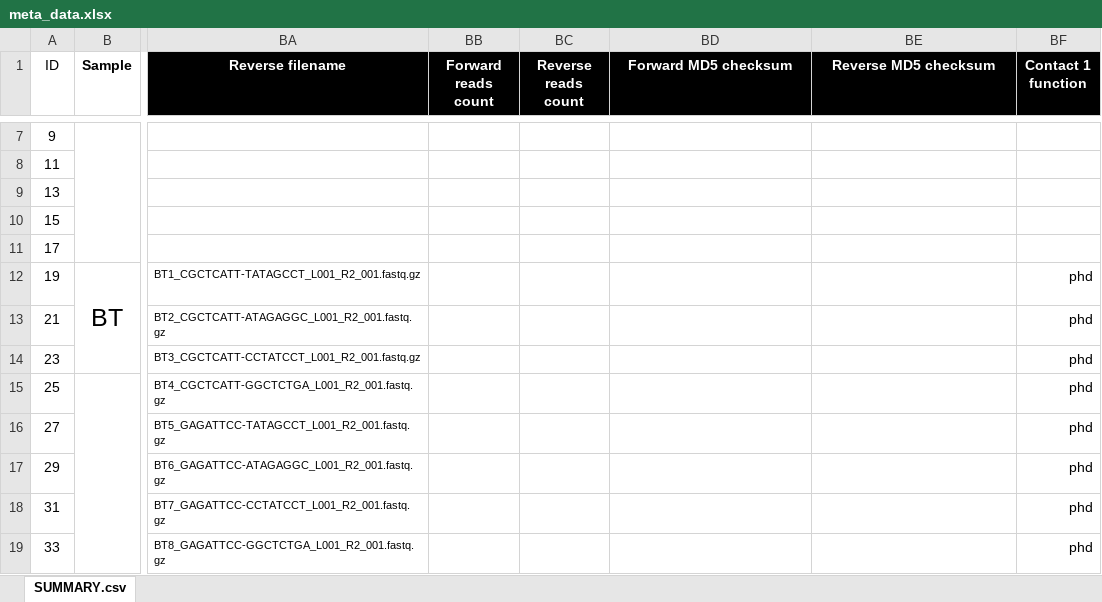
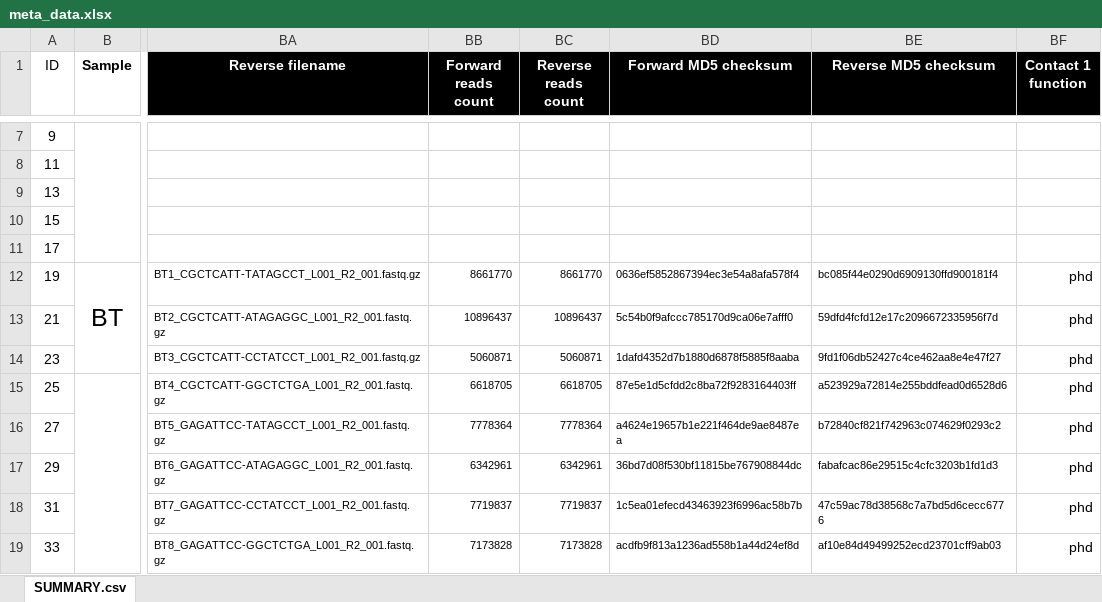
Before and after one commit to xapple/gefes, an Excel workbook: scripts/projects/under_ice/meta_data.xlsx, sheet SUMMARY.csv, drawn as a sheet; only a part is shown, gaps mark what is left out; values as stored, in another font and other column widths than the file's, no borders; conditional formats not drawn; the diff covers the shown part only; the diff names each change by its address in the sheet, - before the commit and + after, or states it on an @@ line.

Commit message:
Added read numbers and md5

```diff
--- a/scripts/projects/under_ice/meta_data.xlsx (sheet SUMMARY.csv)
+++ b/scripts/projects/under_ice/meta_data.xlsx (sheet SUMMARY.csv)
-BB12 (Forward reads count): (empty)
+BB12 (Forward reads count): 8661770
-BC12 (Reverse reads count): (empty)
+BC12 (Reverse reads count): 8661770
-BD12 (Forward MD5 checksum): (empty)
+BD12 (Forward MD5 checksum): 0636ef5852867394ec3e54a8afa578f4
-BE12 (Reverse MD5 checksum): (empty)
+BE12 (Reverse MD5 checksum): bc085f44e0290d6909130ffd900181f4
-BB13 (Forward reads count): (empty)
+BB13 (Forward reads count): 10896437
-BC13 (Reverse reads count): (empty)
+BC13 (Reverse reads count): 10896437
-BD13 (Forward MD5 checksum): (empty)
+BD13 (Forward MD5 checksum): 5c54b0f9afccc785170d9ca06e7afff0
-BE13 (Reverse MD5 checksum): (empty)
+BE13 (Reverse MD5 checksum): 59dfd4fcfd12e17c2096672335956f7d
-BB14 (Forward reads count): (empty)
+BB14 (Forward reads count): 5060871
-BC14 (Reverse reads count): (empty)
+BC14 (Reverse reads count): 5060871
-BD14 (Forward MD5 checksum): (empty)
+BD14 (Forward MD5 checksum): 1dafd4352d7b1880d6878f5885f8aaba
-BE14 (Reverse MD5 checksum): (empty)
+BE14 (Reverse MD5 checksum): 9fd1f06db52427c4ce462aa8e4e47f27
-BB15 (Forward reads count): (empty)
+BB15 (Forward reads count): 6618705
-BC15 (Reverse reads count): (empty)
+BC15 (Reverse reads count): 6618705
-BD15 (Forward MD5 checksum): (empty)
+BD15 (Forward MD5 checksum): 87e5e1d5cfdd2c8ba72f9283164403ff
-BE15 (Reverse MD5 checksum): (empty)
+BE15 (Reverse MD5 checksum): a523929a72814e255bddfead0d6528d6
-BB16 (Forward reads count): (empty)
+BB16 (Forward reads count): 7778364
-BC16 (Reverse reads count): (empty)
+BC16 (Reverse reads count): 7778364
-BD16 (Forward MD5 checksum): (empty)
+BD16 (Forward MD5 checksum): a4624e19657b1e221f464de9ae8487ea
-BE16 (Reverse MD5 checksum): (empty)
+BE16 (Reverse MD5 checksum): b72840cf821f742963c074629f0293c2
-BB17 (Forward reads count): (empty)
+BB17 (Forward reads count): 6342961
-BC17 (Reverse reads count): (empty)
+BC17 (Reverse reads count): 6342961
-BD17 (Forward MD5 checksum): (empty)
+BD17 (Forward MD5 checksum): 36bd7d08f530bf11815be767908844dc
-BE17 (Reverse MD5 checksum): (empty)
+BE17 (Reverse MD5 checksum): fabafcac86e29515c4cfc3203b1fd1d3
-BB18 (Forward reads count): (empty)
+BB18 (Forward reads count): 7719837
-BC18 (Reverse reads count): (empty)
+BC18 (Reverse reads count): 7719837
-BD18 (Forward MD5 checksum): (empty)
+BD18 (Forward MD5 checksum): 1c5ea01efecd43463923f6996ac58b7b
-BE18 (Reverse MD5 checksum): (empty)
+BE18 (Reverse MD5 checksum): 47c59ac78d38568c7a7bd5d6cecc6776
-BB19 (Forward reads count): (empty)
+BB19 (Forward reads count): 7173828
-BC19 (Reverse reads count): (empty)
+BC19 (Reverse reads count): 7173828
-BD19 (Forward MD5 checksum): (empty)
+BD19 (Forward MD5 checksum): acdfb9f813a1236ad558b1a44d24ef8d
-BE19 (Reverse MD5 checksum): (empty)
+BE19 (Reverse MD5 checksum): af10e84d49499252ecd23701cff9ab03
```
Also changed, not shown: 60 edited cells elsewhere in this sheet, 4 other files.
